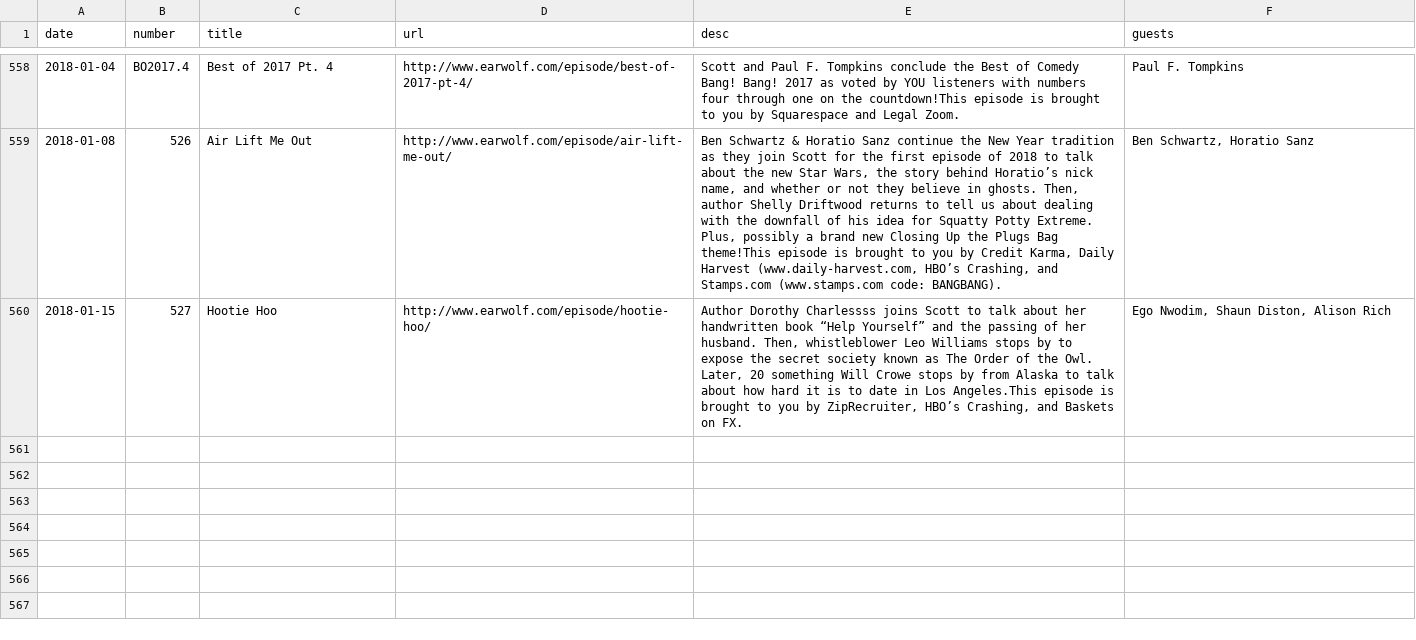
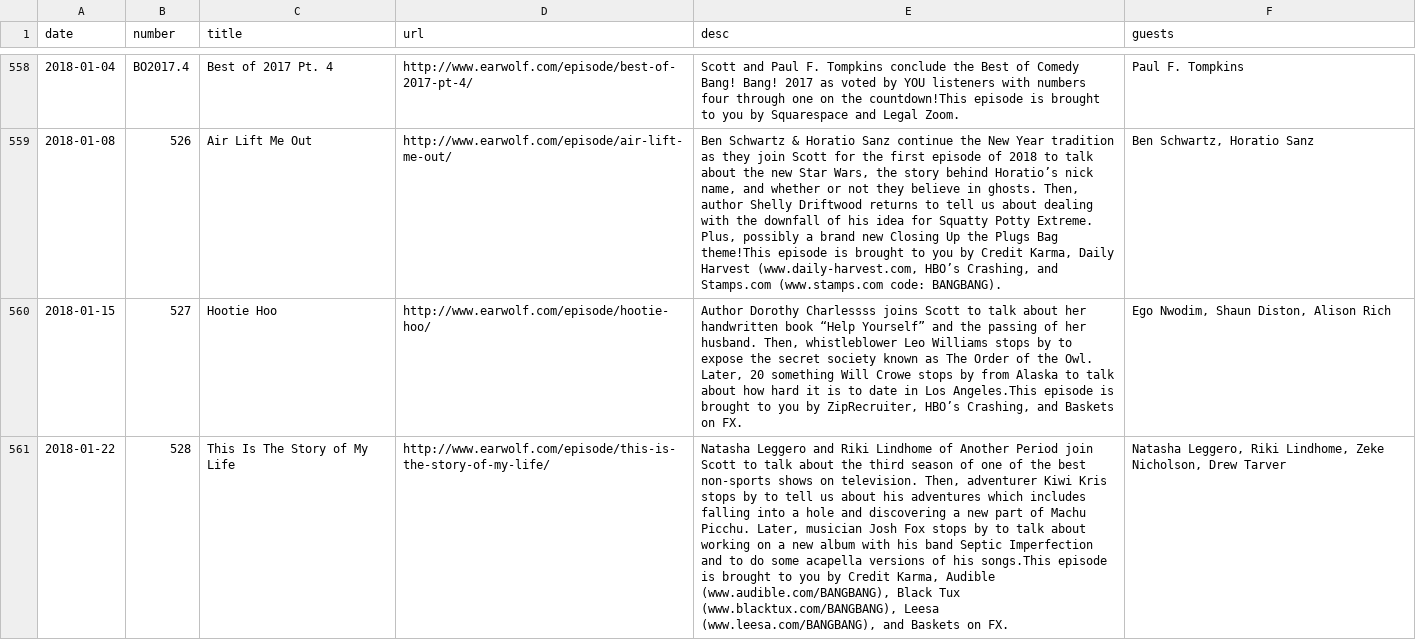
Before and after one commit to colindouglas/podcasts, a CSV file: data/cbb_earwolf_scrape.csv, drawn as a sheet; only a part is shown, gaps mark what is left out; the diff names each change by its address in the sheet, - before the commit and + after, or states it on an @@ line.

```diff
--- a/data/cbb_earwolf_scrape.csv
+++ b/data/cbb_earwolf_scrape.csv
+row 561: 2018-01-22 | 528 | This Is The Story of My Life | http://www.earwolf.com/episode/this-is-the-story-of-my-life/ | Natasha Leggero and Riki Lindhome of Another Period join Scott to talk about the third season of one of the best non-sports shows on television. Then, adventurer Kiwi Kris stops by to tell us about his adventures which includes falling into a hole and discovering a new part of Machu Picchu. Later, musician Josh Fox stops by to talk about working on a new album with his band Septic Imperfection and to do some acapella versions of his songs.This episode is brought to you by Credit Karma, Audible (www.audible.com/BANGBANG), Black Tux (www.blacktux.com/BANGBANG), Leesa (www.leesa.com/BANGBANG), and Baskets on FX. | Natasha Leggero, Riki Lindhome, Zeke Nicholson, Drew Tarver
```
Also changed, not shown: 3 other files.
